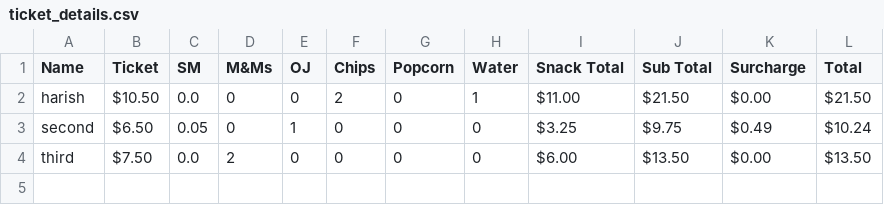
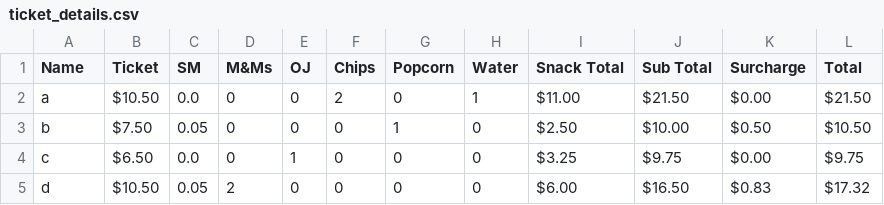
Before and after one commit to peddih9242/01_mega_movie_fundraiser, a CSV file: ticket_details.csv, drawn as a sheet.

Commit message:
trying to make the program have grand total

```diff
--- a/ticket_details.csv
+++ b/ticket_details.csv
@@ -1,4 +1,5 @@
 Name,Ticket,SM,M&Ms,OJ,Chips,Popcorn,Water,Snack Total,Sub Total,Surcharge,Total
-harish,$10.50,0.0,0,0,2,0,1,$11.00,$21.50,$0.00,$21.50
-second,$6.50,0.05,0,1,0,0,0,$3.25,$9.75,$0.49,$10.24
-third,$7.50,0.0,2,0,0,0,0,$6.00,$13.50,$0.00,$13.50
+a,$10.50,0.0,0,0,2,0,1,$11.00,$21.50,$0.00,$21.50
+b,$7.50,0.05,0,0,0,1,0,$2.50,$10.00,$0.50,$10.50
+c,$6.50,0.0,0,1,0,0,0,$3.25,$9.75,$0.00,$9.75
+d,$10.50,0.05,2,0,0,0,0,$6.00,$16.50,$0.83,$17.32
```
Also changed, not shown: 2 other files.
